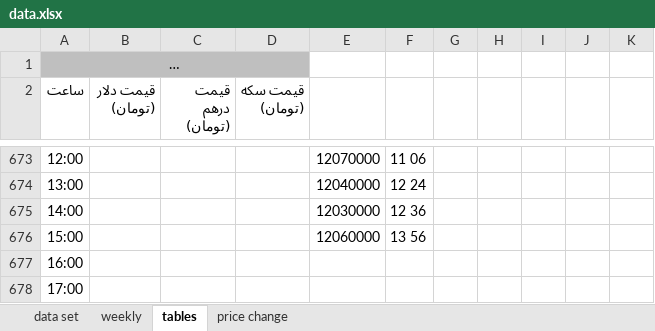
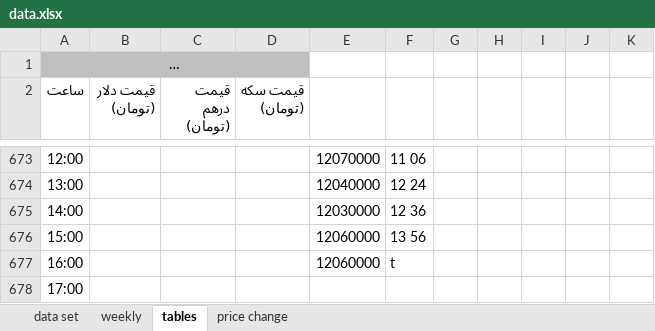
Before and after one commit to moeinmir/dendataset, an Excel workbook: data.xlsx, sheet tables, drawn as a sheet; only a part is shown, gaps mark what is left out; long unchanged cells end in …; values as stored, in another font and other column widths than the file's, no borders; the diff names each change by its address in the sheet, - before the commit and + after, or states it on an @@ line.

Commit message:
this is a test

```diff
--- a/data.xlsx (sheet tables)
+++ b/data.xlsx (sheet tables)
-E677: (empty)
+E677: 12060000
-F677: (empty)
+F677: t
```
Also changed, not shown: charts or pictures.
